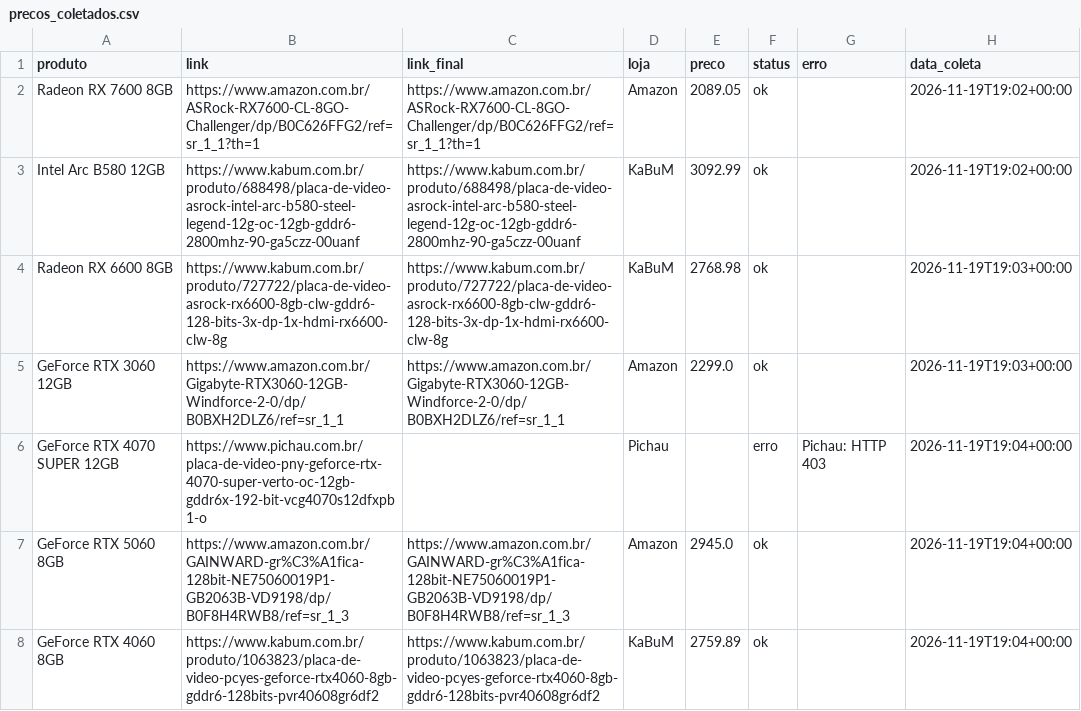
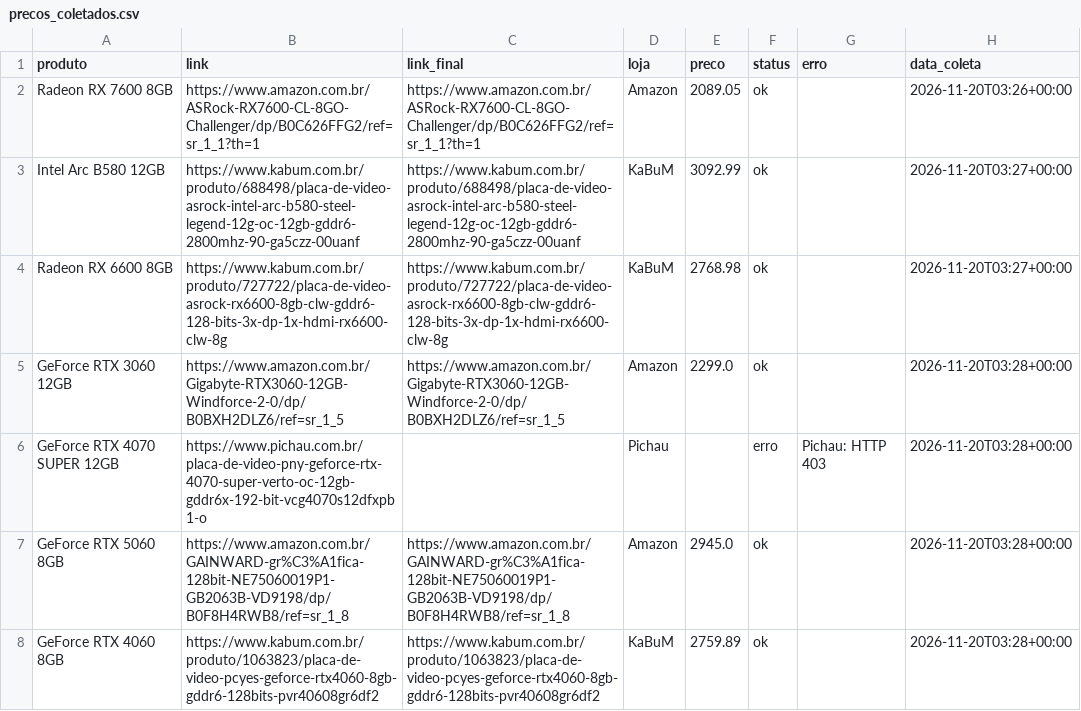
Before and after one commit to fabioconceicao22/radar-gpu-gamer-br, a CSV file: data/precos_coletados.csv, drawn as a sheet.

```diff
--- a/data/precos_coletados.csv
+++ b/data/precos_coletados.csv
@@ -1,8 +1,8 @@
 produto,link,link_final,loja,preco,status,erro,data_coleta
-Radeon RX 7600 8GB,https://www.amazon.com.br/ASRock-RX7600-CL-8GO-Challenger/dp/B0C626FFG2/ref=sr_1_1?th=1,https://www.amazon.com.br/ASRock-RX7600-CL-8GO-Challenger/dp/B0C626FFG2/ref=sr_1_1?th=1,Amazon,2089.05,ok,,2026-11-19T19:02+00:00
-Intel Arc B580 12GB,https://www.kabum.com.br/produto/688498/placa-de-video-asrock-intel-arc-b580-steel-legend-12g-oc-12gb-gddr6-2800mhz-90-ga5czz-00uanf,https://www.kabum.com.br/produto/688498/placa-de-video-asrock-intel-arc-b580-steel-legend-12g-oc-12gb-gddr6-2800mhz-90-ga5czz-00uanf,KaBuM,3092.99,ok,,2026-11-19T19:02+00:00
-Radeon RX 6600 8GB,https://www.kabum.com.br/produto/727722/placa-de-video-asrock-rx6600-8gb-clw-gddr6-128-bits-3x-dp-1x-hdmi-rx6600-clw-8g,https://www.kabum.com.br/produto/727722/placa-de-video-asrock-rx6600-8gb-clw-gddr6-128-bits-3x-dp-1x-hdmi-rx6600-clw-8g,KaBuM,2768.98,ok,,2026-11-19T19:03+00:00
-GeForce RTX 3060 12GB,https://www.amazon.com.br/Gigabyte-RTX3060-12GB-Windforce-2-0/dp/B0BXH2DLZ6/ref=sr_1_1,https://www.amazon.com.br/Gigabyte-RTX3060-12GB-Windforce-2-0/dp/B0BXH2DLZ6/ref=sr_1_1,Amazon,2299.0,ok,,2026-11-19T19:03+00:00
-GeForce RTX 4070 SUPER 12GB,https://www.pichau.com.br/placa-de-video-pny-geforce-rtx-4070-super-verto-oc-12gb-gddr6x-192-bit-vcg4070s12dfxpb1-o,,Pichau,,erro,Pichau: HTTP 403,2026-11-19T19:04+00:00
-GeForce RTX 5060 8GB,https://www.amazon.com.br/GAINWARD-gr%C3%A1fica-128bit-NE75060019P1-GB2063B-VD9198/dp/B0F8H4RWB8/ref=sr_1_3,https://www.amazon.com.br/GAINWARD-gr%C3%A1fica-128bit-NE75060019P1-GB2063B-VD9198/dp/B0F8H4RWB8/ref=sr_1_3,Amazon,2945.0,ok,,2026-11-19T19:04+00:00
-GeForce RTX 4060 8GB,https://www.kabum.com.br/produto/1063823/placa-de-video-pcyes-geforce-rtx4060-8gb-gddr6-128bits-pvr40608gr6df2,https://www.kabum.com.br/produto/1063823/placa-de-video-pcyes-geforce-rtx4060-8gb-gddr6-128bits-pvr40608gr6df2,KaBuM,2759.89,ok,,2026-11-19T19:04+00:00
+Radeon RX 7600 8GB,https://www.amazon.com.br/ASRock-RX7600-CL-8GO-Challenger/dp/B0C626FFG2/ref=sr_1_1?th=1,https://www.amazon.com.br/ASRock-RX7600-CL-8GO-Challenger/dp/B0C626FFG2/ref=sr_1_1?th=1,Amazon,2089.05,ok,,2026-11-20T03:26+00:00
+Intel Arc B580 12GB,https://www.kabum.com.br/produto/688498/placa-de-video-asrock-intel-arc-b580-steel-legend-12g-oc-12gb-gddr6-2800mhz-90-ga5czz-00uanf,https://www.kabum.com.br/produto/688498/placa-de-video-asrock-intel-arc-b580-steel-legend-12g-oc-12gb-gddr6-2800mhz-90-ga5czz-00uanf,KaBuM,3092.99,ok,,2026-11-20T03:27+00:00
+Radeon RX 6600 8GB,https://www.kabum.com.br/produto/727722/placa-de-video-asrock-rx6600-8gb-clw-gddr6-128-bits-3x-dp-1x-hdmi-rx6600-clw-8g,https://www.kabum.com.br/produto/727722/placa-de-video-asrock-rx6600-8gb-clw-gddr6-128-bits-3x-dp-1x-hdmi-rx6600-clw-8g,KaBuM,2768.98,ok,,2026-11-20T03:27+00:00
+GeForce RTX 3060 12GB,https://www.amazon.com.br/Gigabyte-RTX3060-12GB-Windforce-2-0/dp/B0BXH2DLZ6/ref=sr_1_5,https://www.amazon.com.br/Gigabyte-RTX3060-12GB-Windforce-2-0/dp/B0BXH2DLZ6/ref=sr_1_5,Amazon,2299.0,ok,,2026-11-20T03:28+00:00
+GeForce RTX 4070 SUPER 12GB,https://www.pichau.com.br/placa-de-video-pny-geforce-rtx-4070-super-verto-oc-12gb-gddr6x-192-bit-vcg4070s12dfxpb1-o,,Pichau,,erro,Pichau: HTTP 403,2026-11-20T03:28+00:00
+GeForce RTX 5060 8GB,https://www.amazon.com.br/GAINWARD-gr%C3%A1fica-128bit-NE75060019P1-GB2063B-VD9198/dp/B0F8H4RWB8/ref=sr_1_8,https://www.amazon.com.br/GAINWARD-gr%C3%A1fica-128bit-NE75060019P1-GB2063B-VD9198/dp/B0F8H4RWB8/ref=sr_1_8,Amazon,2945.0,ok,,2026-11-20T03:28+00:00
+GeForce RTX 4060 8GB,https://www.kabum.com.br/produto/1063823/placa-de-video-pcyes-geforce-rtx4060-8gb-gddr6-128bits-pvr40608gr6df2,https://www.kabum.com.br/produto/1063823/placa-de-video-pcyes-geforce-rtx4060-8gb-gddr6-128bits-pvr40608gr6df2,KaBuM,2759.89,ok,,2026-11-20T03:28+00:00
```
